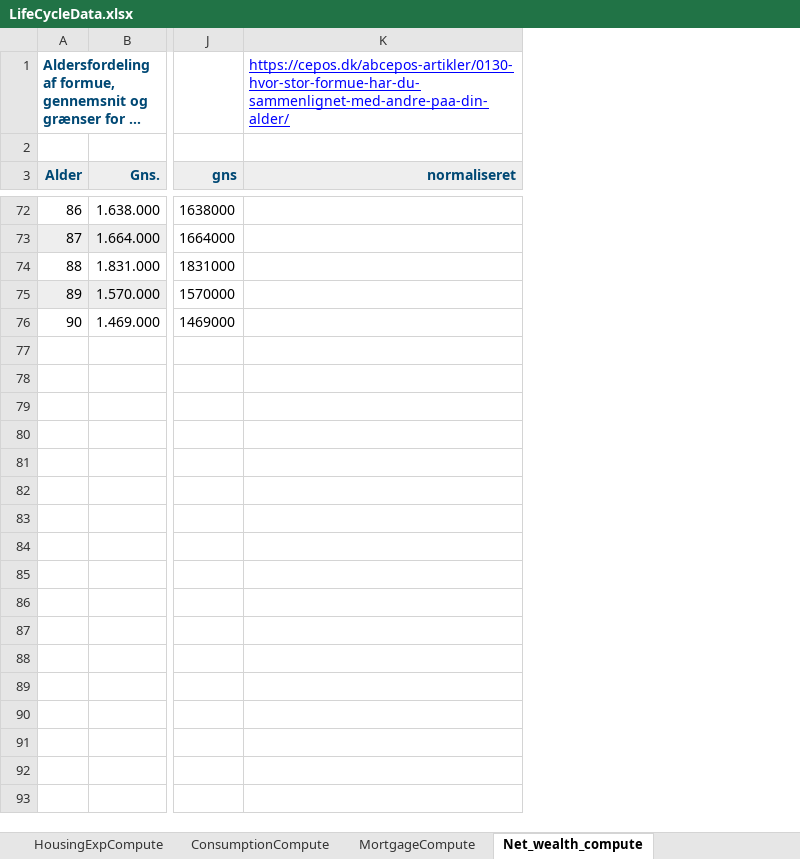
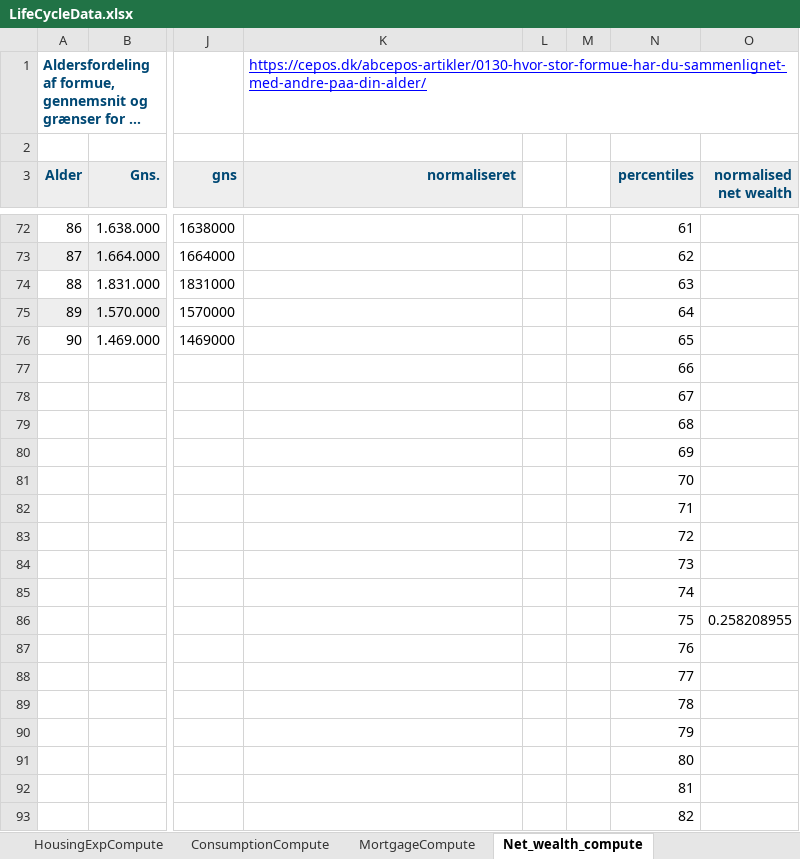
Before and after one commit to ChristianBrauerJohanssen/MScThesis-2022, an Excel workbook: LifeCycleData.xlsx, sheet Net_wealth_compute, drawn as a sheet; only a part is shown, gaps mark what is left out; long unchanged cells end in …; values as stored, in another font and other column widths than the file's, no borders; charts and pictures not drawn; rows hold the shown columns only; the diff covers the shown part only; the diff names each change by its address in the sheet, - before the commit and + after, or states it on an @@ line.

```diff
--- a/LifeCycleData.xlsx (sheet Net_wealth_compute)
+++ b/LifeCycleData.xlsx (sheet Net_wealth_compute)
+column L, empty
+column M, empty
+column N (percentiles), rows 72-76: 61 | 62 | 63 | 64 | 65
+column O (normalised net wealth), empty
+row 77:  |  |  |  |  |  | 66
+row 78:  |  |  |  |  |  | 67
+row 79:  |  |  |  |  |  | 68
+row 80:  |  |  |  |  |  | 69
+row 81:  |  |  |  |  |  | 70
+row 82:  |  |  |  |  |  | 71
+row 83:  |  |  |  |  |  | 72
+row 84:  |  |  |  |  |  | 73
+row 85:  |  |  |  |  |  | 74
+row 86:  |  |  |  |  |  | 75 | 0.258208955
+row 87:  |  |  |  |  |  | 76
+row 88:  |  |  |  |  |  | 77
+row 89:  |  |  |  |  |  | 78
+row 90:  |  |  |  |  |  | 79
+row 91:  |  |  |  |  |  | 80
+row 92:  |  |  |  |  |  | 81
+row 93:  |  |  |  |  |  | 82
```
Also changed, not shown: 17 added rows elsewhere in this sheet, charts or pictures, 13 other files.
